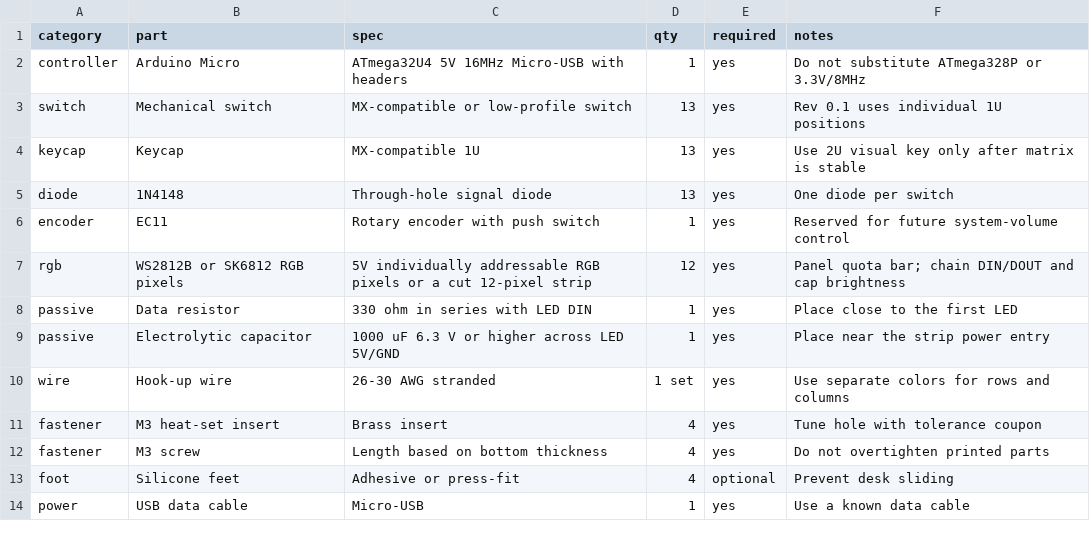
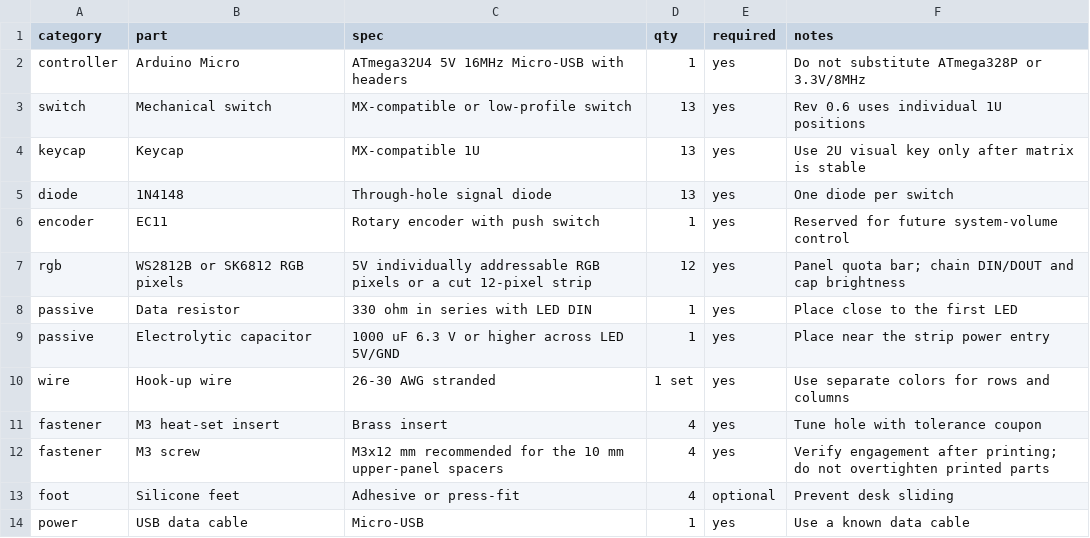
Before and after one commit to tiankai66/13keyAgentTools, a CSV file: hardware/bom.csv, drawn as a sheet.

Commit message:
feat: split compact macro keyboard into two panels

```diff
--- a/hardware/bom.csv
+++ b/hardware/bom.csv
@@ -2,3 +2,3 @@ category,part,spec,qty,required,notes
 controller,Arduino Micro,ATmega32U4 5V 16MHz Micro-USB with headers,1,yes,Do not substitute ATmega328P or 3.3V/8MHz
-switch,Mechanical switch,MX-compatible or low-profile switch,13,yes,Rev 0.1 uses individual 1U positions
+switch,Mechanical switch,MX-compatible or low-profile switch,13,yes,Rev 0.6 uses individual 1U positions
 keycap,Keycap,MX-compatible 1U,13,yes,Use 2U visual key only after matrix is stable
@@ -11,3 +11,3 @@ wire,Hook-up wire,26-30 AWG stranded,1 set,yes,Use separate colors for rows and
 fastener,M3 heat-set insert,Brass insert,4,yes,Tune hole with tolerance coupon
-fastener,M3 screw,Length based on bottom thickness,4,yes,Do not overtighten printed parts
+fastener,M3 screw,M3x12 mm recommended for the 10 mm upper-panel spacers,4,yes,Verify engagement after printing; do not overtighten printed parts
 foot,Silicone feet,Adhesive or press-fit,4,optional,Prevent desk sliding
```
Also changed, not shown: 15 other files.
